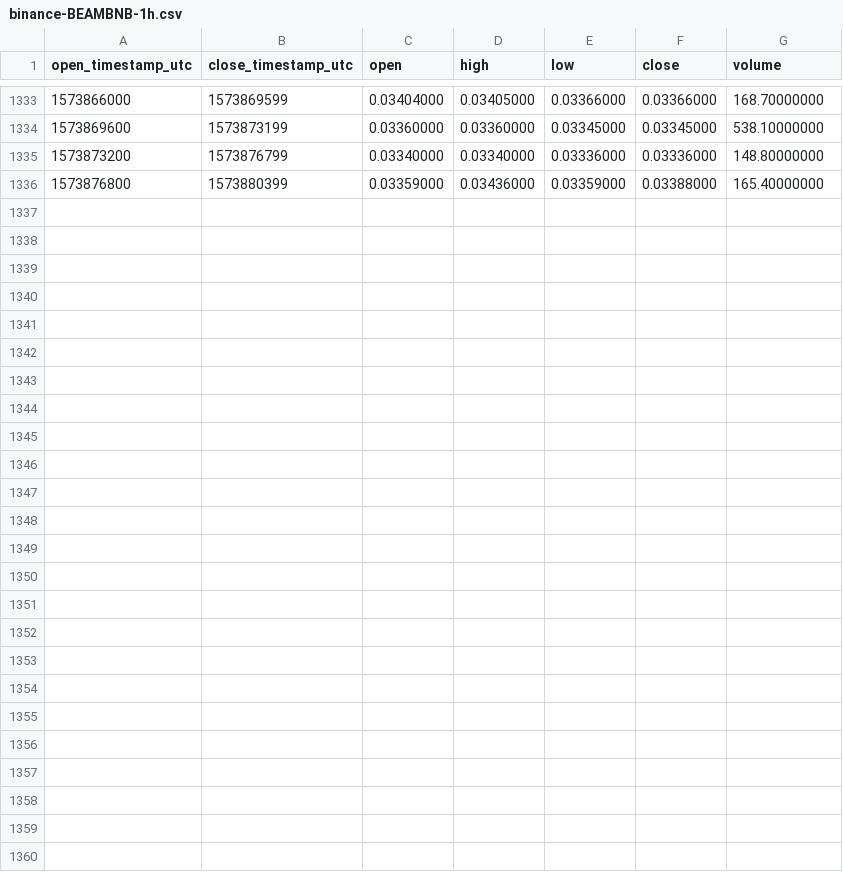
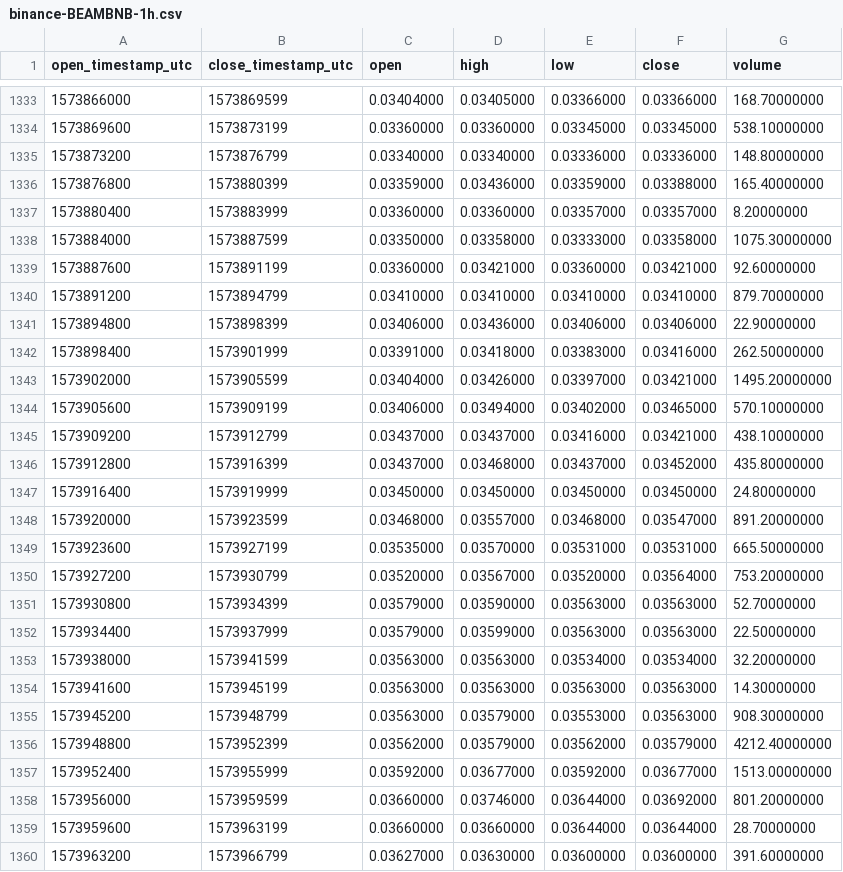
Before and after one commit to cryptobigbro/binance-BEAMBNB, a CSV file: binance-BEAMBNB-1h.csv, drawn as a sheet; only a part is shown, gaps mark what is left out.

Commit message:
Update OHLCV data.

```diff
--- a/binance-BEAMBNB-1h.csv
+++ b/binance-BEAMBNB-1h.csv
@@ -1336 +1336,25 @@ open_timestamp_utc,close_timestamp_utc,open,high,low,close,volume
 1573876800,1573880399,0.03359000,0.03436000,0.03359000,0.03388000,165.40000000
+1573880400,1573883999,0.03360000,0.03360000,0.03357000,0.03357000,8.20000000
+1573884000,1573887599,0.03350000,0.03358000,0.03333000,0.03358000,1075.30000000
+1573887600,1573891199,0.03360000,0.03421000,0.03360000,0.03421000,92.60000000
+1573891200,1573894799,0.03410000,0.03410000,0.03410000,0.03410000,879.70000000
+1573894800,1573898399,0.03406000,0.03436000,0.03406000,0.03406000,22.90000000
+1573898400,1573901999,0.03391000,0.03418000,0.03383000,0.03416000,262.50000000
+1573902000,1573905599,0.03404000,0.03426000,0.03397000,0.03421000,1495.20000000
+1573905600,1573909199,0.03406000,0.03494000,0.03402000,0.03465000,570.10000000
+1573909200,1573912799,0.03437000,0.03437000,0.03416000,0.03421000,438.10000000
+1573912800,1573916399,0.03437000,0.03468000,0.03437000,0.03452000,435.80000000
+1573916400,1573919999,0.03450000,0.03450000,0.03450000,0.03450000,24.80000000
+1573920000,1573923599,0.03468000,0.03557000,0.03468000,0.03547000,891.20000000
+1573923600,1573927199,0.03535000,0.03570000,0.03531000,0.03531000,665.50000000
+1573927200,1573930799,0.03520000,0.03567000,0.03520000,0.03564000,753.20000000
+1573930800,1573934399,0.03579000,0.03590000,0.03563000,0.03563000,52.70000000
+1573934400,1573937999,0.03579000,0.03599000,0.03563000,0.03563000,22.50000000
+1573938000,1573941599,0.03563000,0.03563000,0.03534000,0.03534000,32.20000000
+1573941600,1573945199,0.03563000,0.03563000,0.03563000,0.03563000,14.30000000
+1573945200,1573948799,0.03563000,0.03579000,0.03553000,0.03563000,908.30000000
+1573948800,1573952399,0.03562000,0.03579000,0.03562000,0.03579000,4212.40000000
+1573952400,1573955999,0.03592000,0.03677000,0.03592000,0.03677000,1513.00000000
+1573956000,1573959599,0.03660000,0.03746000,0.03644000,0.03692000,801.20000000
+1573959600,1573963199,0.03660000,0.03660000,0.03644000,0.03644000,28.70000000
+1573963200,1573966799,0.03627000,0.03630000,0.03600000,0.03600000,391.60000000
```
Also changed, not shown: binance-BEAMBNB-1d.csv.
